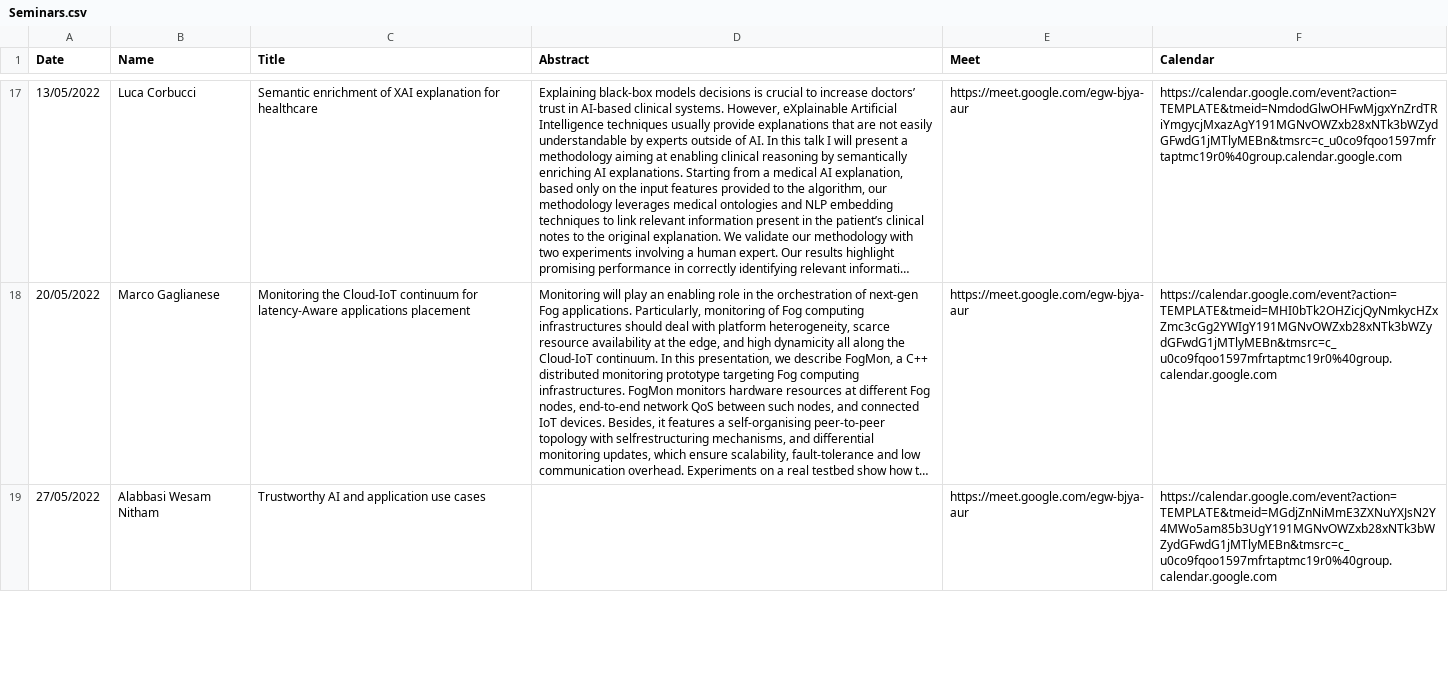
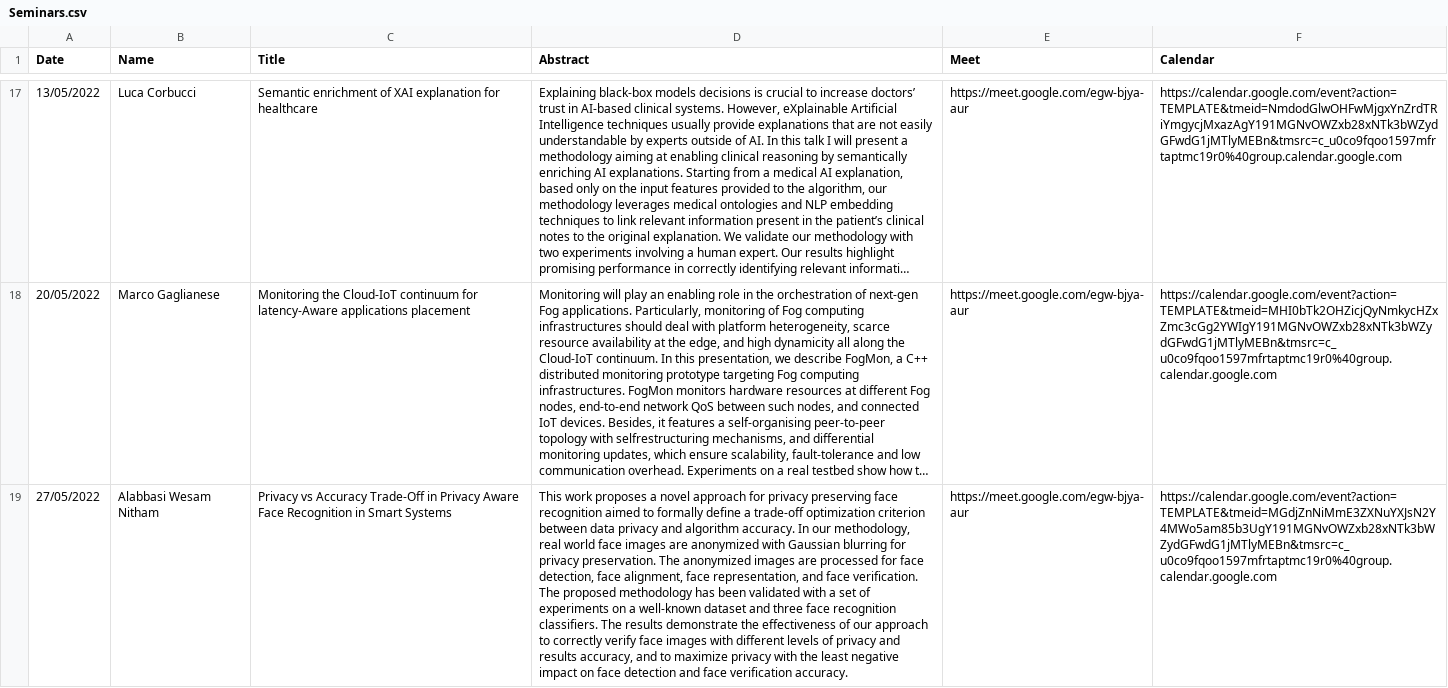
Before and after one commit to di-unipi/pesaresi-seminar-series, a CSV file: Seminars.csv, drawn as a sheet; only a part is shown, gaps mark what is left out; long unchanged cells end in …; the diff covers the shown part only; the diff names each change by its address in the sheet, - before the commit and + after, or states it on an @@ line.

```diff
--- a/Seminars.csv
+++ b/Seminars.csv
-C19 (Title): Trustworthy AI and application use cases
+C19 (Title): Privacy vs Accuracy Trade-Off in Privacy Aware Face Recognition in Smart Systems
-D19 (Abstract): (empty)
+D19 (Abstract): This work proposes a novel approach for privacy preserving face recognition aimed to formally define a trade-off optimization criterion between data privacy and algorithm accuracy. In our methodology, real world face images are anonymized with Gaussian blurring for privacy preservation. The anonymized images are processed for face detection, face alignment, face representation, and face verification. The proposed methodology has been validated with a set of experiments on a well-known dataset and three face recognition classifiers. The results demonstrate the effectiveness of our approach to correctly verify face images with different levels of privacy and results accuracy, and to maximize privacy with the least negative impact on face detection and face verification accuracy.
```
Also changed, not shown: 2 edited cells elsewhere in this file, 4 other files.
